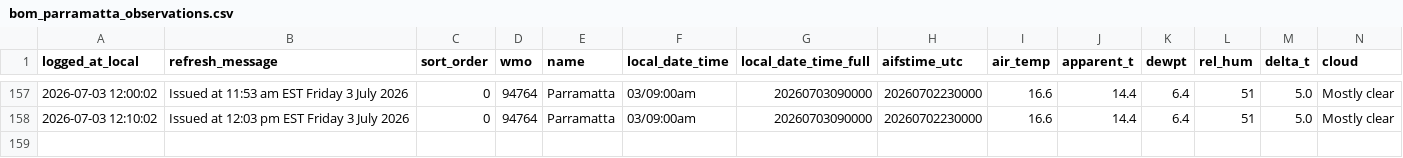
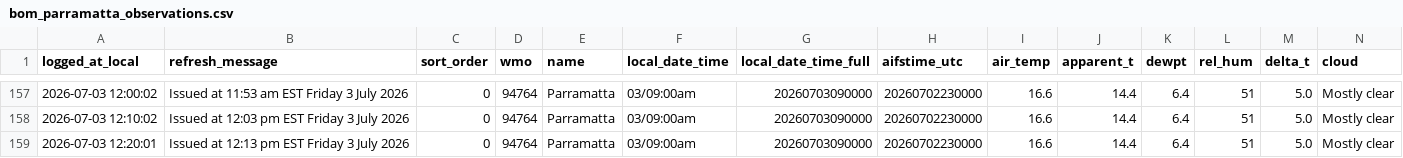
Before and after one commit to shiualan/BOM, a CSV file: bom_parramatta_observations.csv, drawn as a sheet; only a part is shown, gaps mark what is left out; rows hold the shown columns only; the diff names each change by its address in the sheet, - before the commit and + after, or states it on an @@ line.

Commit message:
Issued at 12:13 pm EST Friday  3 July 2026

```diff
--- a/bom_parramatta_observations.csv
+++ b/bom_parramatta_observations.csv
+row 159: 2026-07-03 12:20:01 | Issued at 12:13 pm EST Friday 3 July 2026 | 0 | 94764 | Parramatta | 03/09:00am | 20260703090000 | 20260702230000 | 16.6 | 14.4 | 6.4 | 51 | 5.0 | Mostly clear
```
Also changed, not shown: 3 other files.
